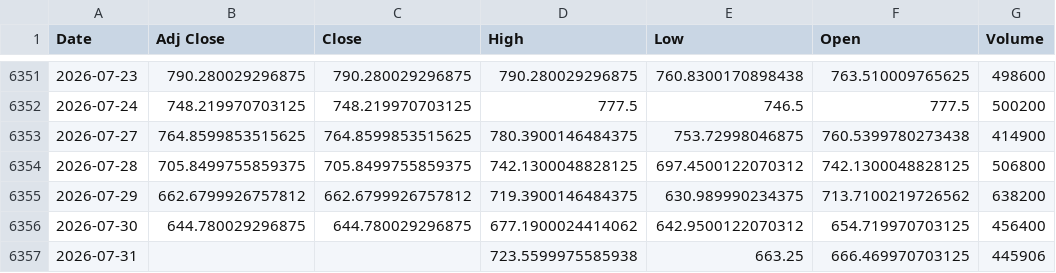
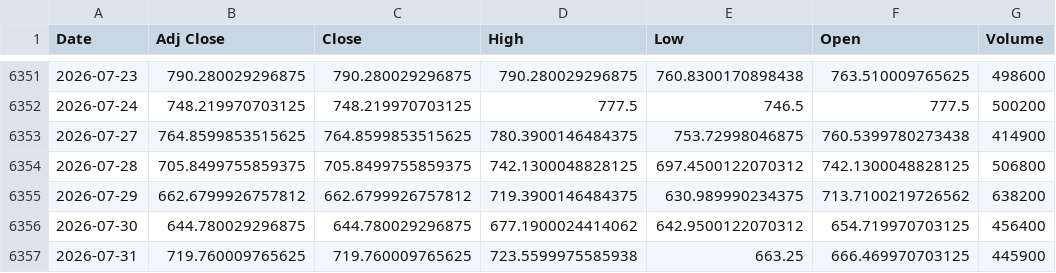
Before and after one commit to khemosu99-bit/overnight-kr, a CSV file: data/raw/KOSDAQ.csv, drawn as a sheet; only a part is shown, gaps mark what is left out.

```diff
--- a/data/raw/KOSDAQ.csv
+++ b/data/raw/KOSDAQ.csv
@@ -6356,2 +6356,2 @@ Date,Adj Close,Close,High,Low,Open,Volume
 2026-07-30,644.780029296875,644.780029296875,677.1900024414062,642.9500122070312,654.719970703125,456400
-2026-07-31,,,723.5599975585938,663.25,666.469970703125,445906
+2026-07-31,719.760009765625,719.760009765625,723.5599975585938,663.25,666.469970703125,445900
```
Also changed, not shown: data/raw/DOW.csv, data/raw/EWY.csv, 31 other files.
